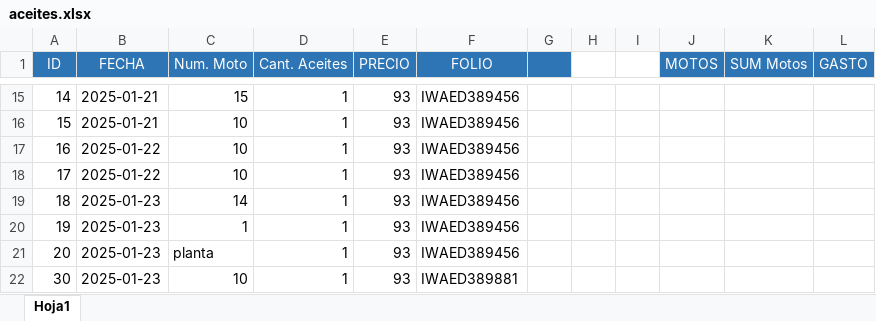
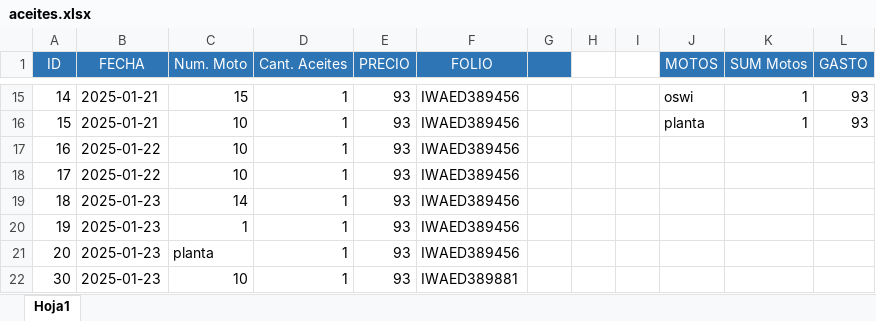
Before and after one commit to AlejandroCR070600/AceitesSufa, an Excel workbook: excel/aceites.xlsx, sheet Hoja1, drawn as a sheet; only a part is shown, gaps mark what is left out; values as stored, in another font and other column widths than the file's, no borders; the diff covers the shown part only; the diff names each change by its address in the sheet, - before the commit and + after, or states it on an @@ line.

```diff
--- a/excel/aceites.xlsx (sheet Hoja1)
+++ b/excel/aceites.xlsx (sheet Hoja1)
-J15 (MOTOS): (empty)
+J15 (MOTOS): oswi
-K15:K16 (SUM Motos): (empty)
+K15:K16 (SUM Motos): 1
-L15:L16 (GASTO): (empty)
+L15:L16 (GASTO): 93
-J16 (MOTOS): (empty)
+J16 (MOTOS): planta
```
Also changed, not shown: 59 added rows and 34 edited cells elsewhere in this sheet, 10 other files.
